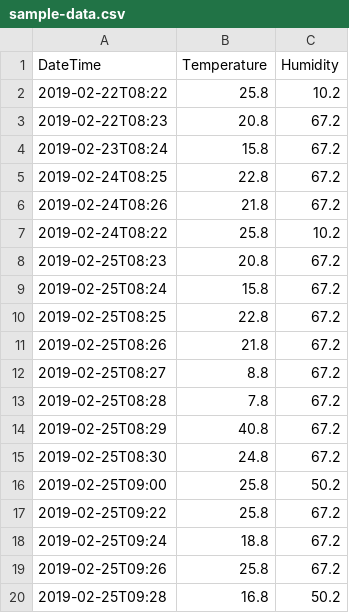
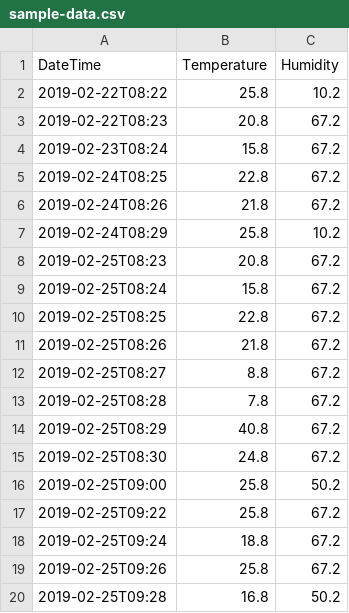
Before and after one commit to gema-arta/home-temp-server, a CSV file: sample-data.csv, drawn as a sheet.

Commit message:
to folders

```diff
--- a/sample-data.csv
+++ b/sample-data.csv
@@ -6,3 +6,3 @@ DateTime,Temperature,Humidity
 2019-02-24T08:26,21.8,67.2
-2019-02-24T08:22,25.8,10.2
+2019-02-24T08:29,25.8,10.2
 2019-02-25T08:23,20.8,67.2
```
